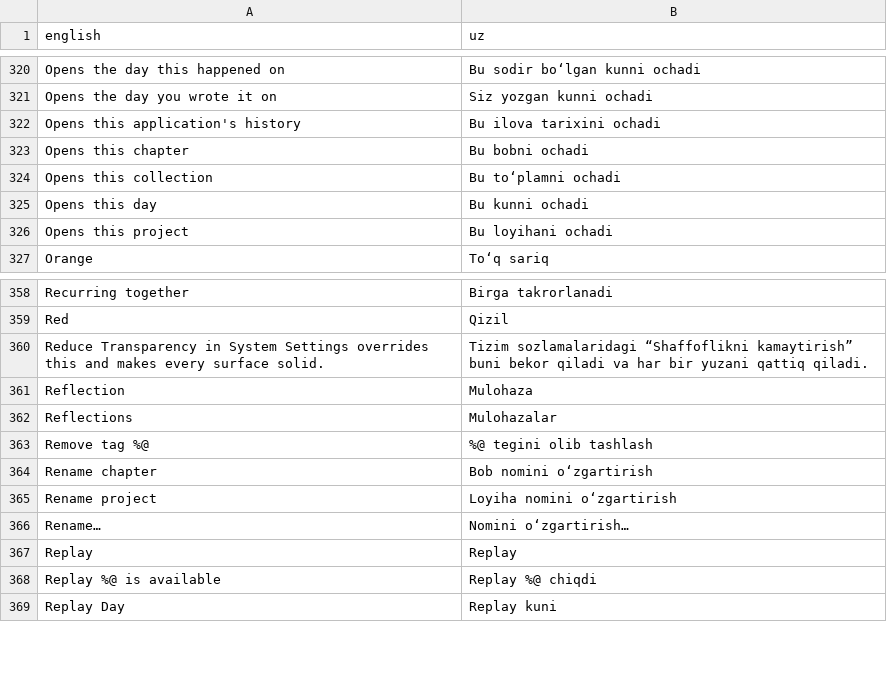
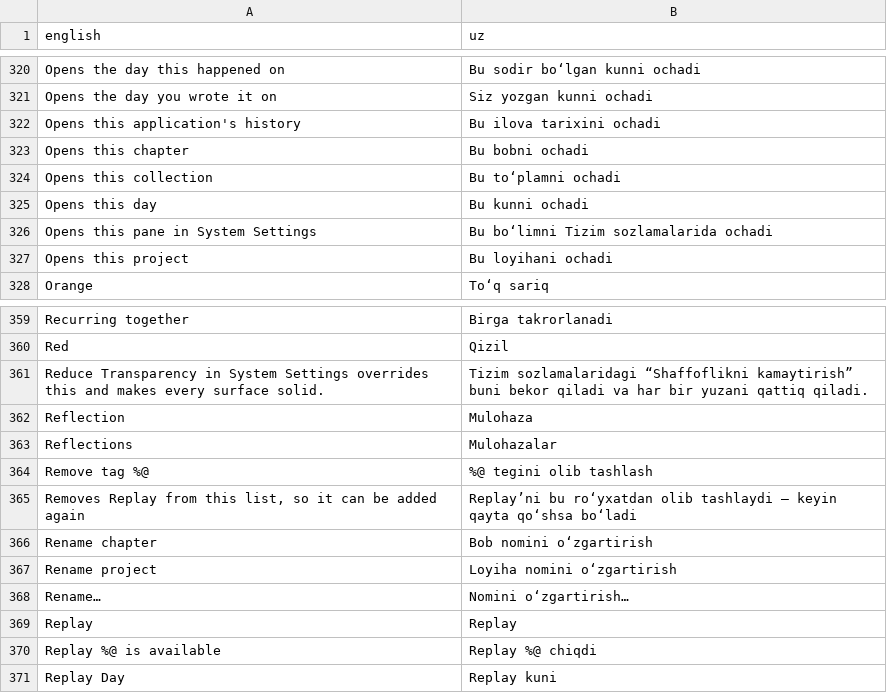
Before and after one commit to nurkamol/replay-swift, a CSV file: translations/uz.csv, drawn as a sheet; only a part is shown, gaps mark what is left out.

Commit message:
Reset and grant again, at any time
Asked for directly: somebody needs to take a permission back and give it again,
not once but whenever. The rows only went one way — a granted row showed `Reset`
and nothing else, so having reset it there was no route back to the pane from
here, and the loop somebody debugging a managed Mac actually needs was broken in
the middle.

Every row now offers a way in, and a way out when there is something to undo.

And the hole underneath it: `Reset` appeared only when `granted == true`. App
Management's state cannot be read by any application — that is why its row says
so — which meant the single permission nobody can check was also the single one
nobody could take back. It is offered there unconditionally now. `tccutil`
succeeds against an entry that is not present, so the button costs nothing when
there was nothing to undo, and was the whole point when there was.

```diff
--- a/translations/uz.csv
+++ b/translations/uz.csv
@@ -325,2 +325,3 @@
 "Opens this day","Bu kunni ochadi"
+"Opens this pane in System Settings","Bu bo‘limni Tizim sozlamalarida ochadi"
 "Opens this project","Bu loyihani ochadi"
@@ -363,2 +364,3 @@
 "Remove tag %@","%@ tegini olib tashlash"
+"Removes Replay from this list, so it can be added again","Replay’ni bu ro‘yxatdan olib tashlaydi — keyin qayta qo‘shsa bo‘ladi"
 "Rename chapter","Bob nomini o‘zgartirish"
```
Also changed, not shown: 5 other files.
